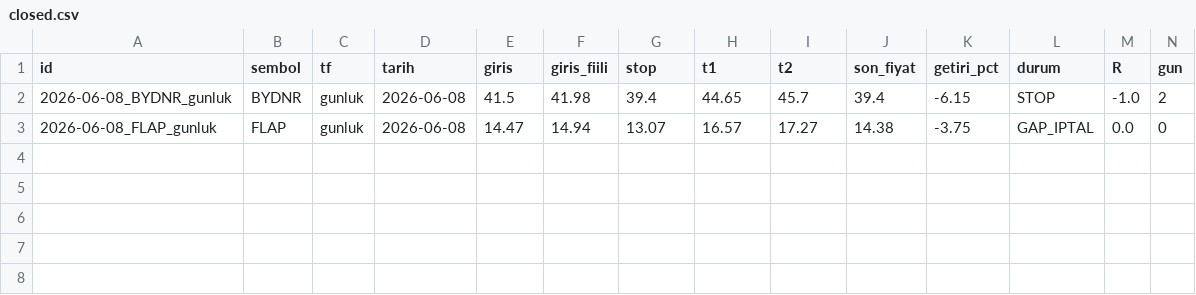
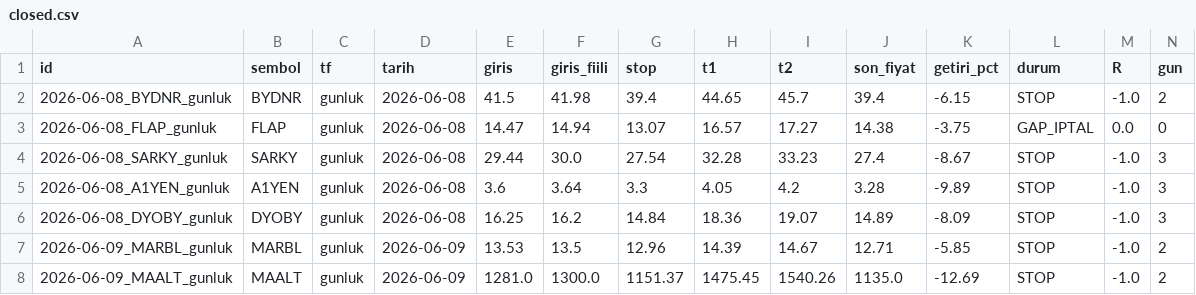
Before and after one commit to brindlecode/swing, a CSV file: data/closed.csv, drawn as a sheet; only a part is shown; rows hold the shown columns only; the diff names each change by its address in the sheet, - before the commit and + after, or states it on an @@ line.

```diff
--- a/data/closed.csv
+++ b/data/closed.csv
+row 4: 2026-06-08_SARKY_gunluk | SARKY | gunluk | 2026-06-08 | 29.44 | 30.0 | 27.54 | 32.28 | 33.23 | 27.4 | -8.67 | STOP | -1.0 | 3
+row 5: 2026-06-08_A1YEN_gunluk | A1YEN | gunluk | 2026-06-08 | 3.6 | 3.64 | 3.3 | 4.05 | 4.2 | 3.28 | -9.89 | STOP | -1.0 | 3
+row 6: 2026-06-08_DYOBY_gunluk | DYOBY | gunluk | 2026-06-08 | 16.25 | 16.2 | 14.84 | 18.36 | 19.07 | 14.89 | -8.09 | STOP | -1.0 | 3
+row 7: 2026-06-09_MARBL_gunluk | MARBL | gunluk | 2026-06-09 | 13.53 | 13.5 | 12.96 | 14.39 | 14.67 | 12.71 | -5.85 | STOP | -1.0 | 2
+row 8: 2026-06-09_MAALT_gunluk | MAALT | gunluk | 2026-06-09 | 1281.0 | 1300.0 | 1151.37 | 1475.45 | 1540.26 | 1135.0 | -12.69 | STOP | -1.0 | 2
```
Also changed, not shown: data/signals.csv, data/tracking.csv, 4 other files.
